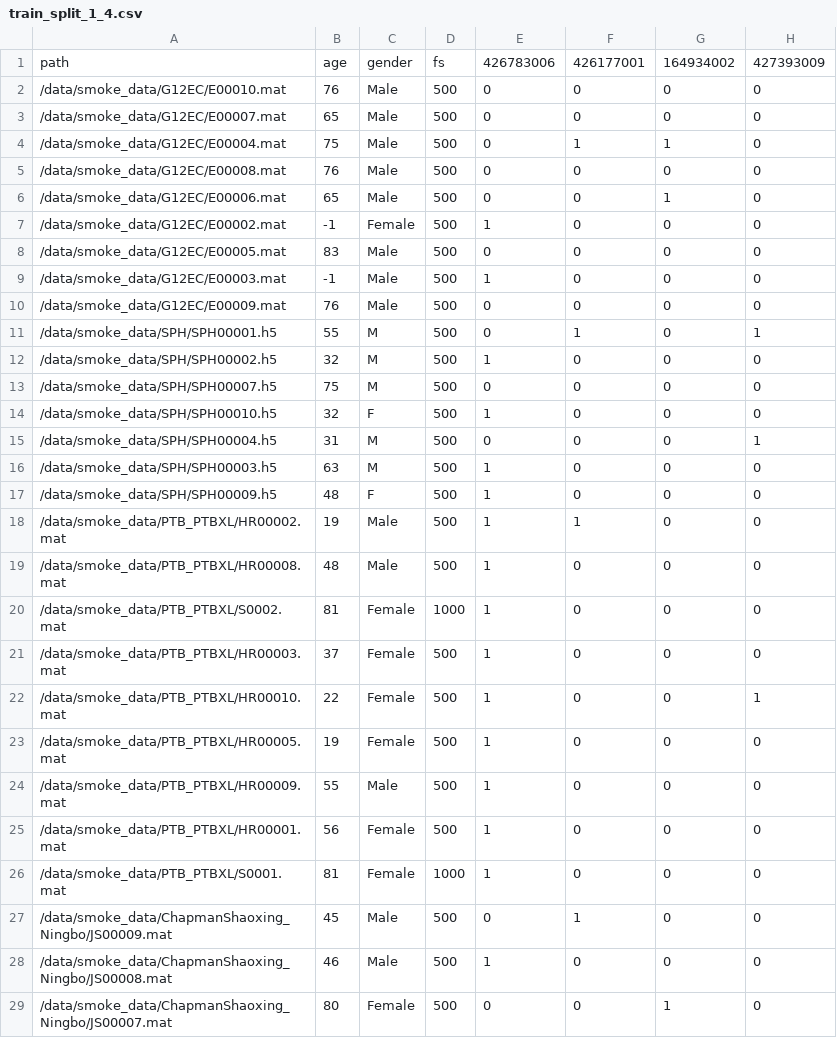
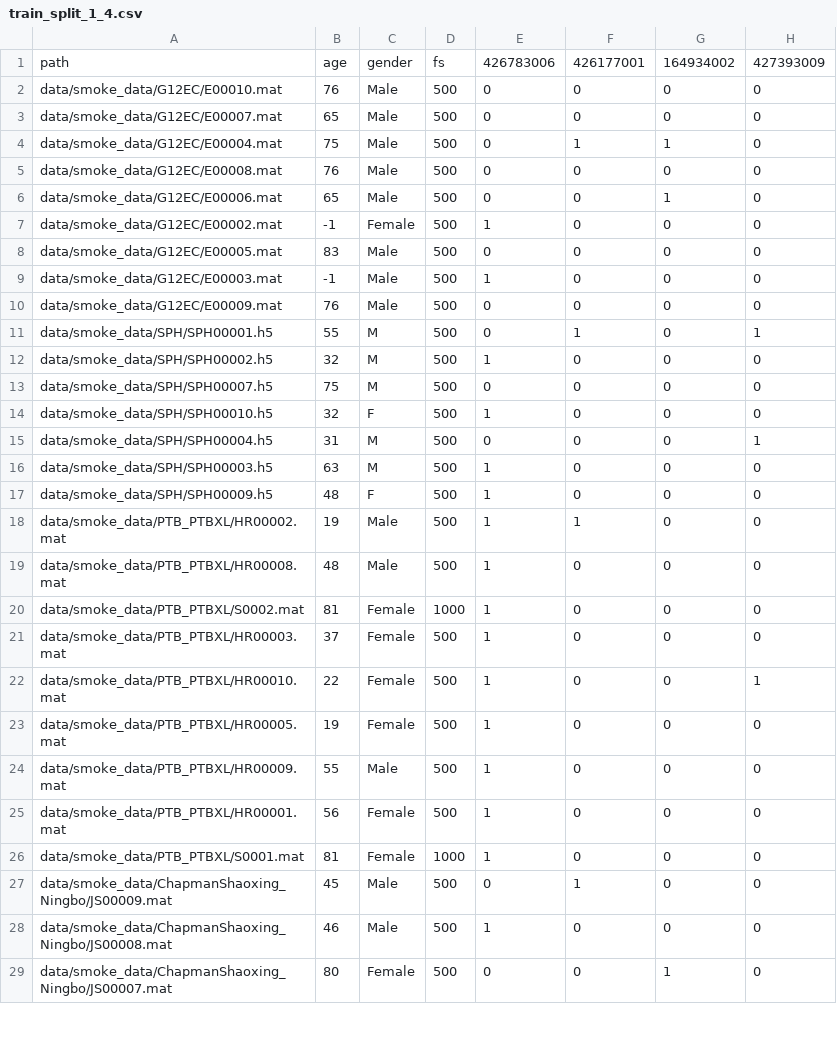
Before and after one commit to tuijalei/12-lead-ecg-classifier, a CSV file: data/split_csvs/stratified_smoke/train_split_1_4.csv, drawn as a sheet; only a part is shown; the diff covers the shown part only; the diff names each change by its address in the sheet, - before the commit and + after, or states it on an @@ line.

```diff
--- a/data/split_csvs/stratified_smoke/train_split_1_4.csv
+++ b/data/split_csvs/stratified_smoke/train_split_1_4.csv
-A2: /data/smoke_data/G12EC/E00010.mat
+A2: data/smoke_data/G12EC/E00010.mat
-A3: /data/smoke_data/G12EC/E00007.mat
+A3: data/smoke_data/G12EC/E00007.mat
-A4: /data/smoke_data/G12EC/E00004.mat
+A4: data/smoke_data/G12EC/E00004.mat
-A5: /data/smoke_data/G12EC/E00008.mat
+A5: data/smoke_data/G12EC/E00008.mat
-A6: /data/smoke_data/G12EC/E00006.mat
+A6: data/smoke_data/G12EC/E00006.mat
-A7: /data/smoke_data/G12EC/E00002.mat
+A7: data/smoke_data/G12EC/E00002.mat
-A8: /data/smoke_data/G12EC/E00005.mat
+A8: data/smoke_data/G12EC/E00005.mat
-A9: /data/smoke_data/G12EC/E00003.mat
+A9: data/smoke_data/G12EC/E00003.mat
-A10: /data/smoke_data/G12EC/E00009.mat
+A10: data/smoke_data/G12EC/E00009.mat
-A11: /data/smoke_data/SPH/SPH00001.h5
+A11: data/smoke_data/SPH/SPH00001.h5
-A12: /data/smoke_data/SPH/SPH00002.h5
+A12: data/smoke_data/SPH/SPH00002.h5
-A13: /data/smoke_data/SPH/SPH00007.h5
+A13: data/smoke_data/SPH/SPH00007.h5
-A14: /data/smoke_data/SPH/SPH00010.h5
+A14: data/smoke_data/SPH/SPH00010.h5
-A15: /data/smoke_data/SPH/SPH00004.h5
+A15: data/smoke_data/SPH/SPH00004.h5
-A16: /data/smoke_data/SPH/SPH00003.h5
+A16: data/smoke_data/SPH/SPH00003.h5
-A17: /data/smoke_data/SPH/SPH00009.h5
+A17: data/smoke_data/SPH/SPH00009.h5
-A18: /data/smoke_data/PTB_PTBXL/HR00002.mat
+A18: data/smoke_data/PTB_PTBXL/HR00002.mat
-A19: /data/smoke_data/PTB_PTBXL/HR00008.mat
+A19: data/smoke_data/PTB_PTBXL/HR00008.mat
-A20: /data/smoke_data/PTB_PTBXL/S0002.mat
+A20: data/smoke_data/PTB_PTBXL/S0002.mat
-A21: /data/smoke_data/PTB_PTBXL/HR00003.mat
+A21: data/smoke_data/PTB_PTBXL/HR00003.mat
-A22: /data/smoke_data/PTB_PTBXL/HR00010.mat
+A22: data/smoke_data/PTB_PTBXL/HR00010.mat
-A23: /data/smoke_data/PTB_PTBXL/HR00005.mat
+A23: data/smoke_data/PTB_PTBXL/HR00005.mat
-A24: /data/smoke_data/PTB_PTBXL/HR00009.mat
+A24: data/smoke_data/PTB_PTBXL/HR00009.mat
-A25: /data/smoke_data/PTB_PTBXL/HR00001.mat
+A25: data/smoke_data/PTB_PTBXL/HR00001.mat
-A26: /data/smoke_data/PTB_PTBXL/S0001.mat
+A26: data/smoke_data/PTB_PTBXL/S0001.mat
-A27: /data/smoke_data/ChapmanShaoxing_Ningbo/JS00009.mat
+A27: data/smoke_data/ChapmanShaoxing_Ningbo/JS00009.mat
-A28: /data/smoke_data/ChapmanShaoxing_Ningbo/JS00008.mat
+A28: data/smoke_data/ChapmanShaoxing_Ningbo/JS00008.mat
-A29: /data/smoke_data/ChapmanShaoxing_Ningbo/JS00007.mat
+A29: data/smoke_data/ChapmanShaoxing_Ningbo/JS00007.mat
```
Also changed, not shown: 5 edited cells elsewhere in this file, data/split_csvs/stratified_smoke/train_split_1_1.csv, data/split_csvs/stratified_smoke/train_split_1_2.csv, 6 other files.
